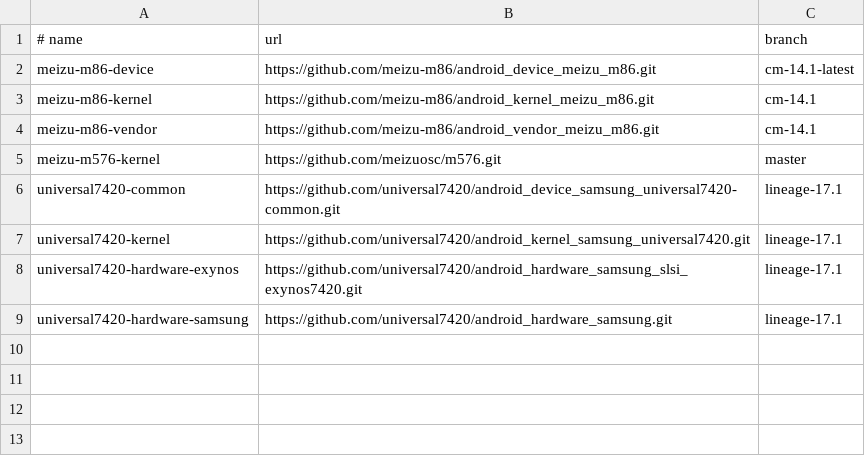
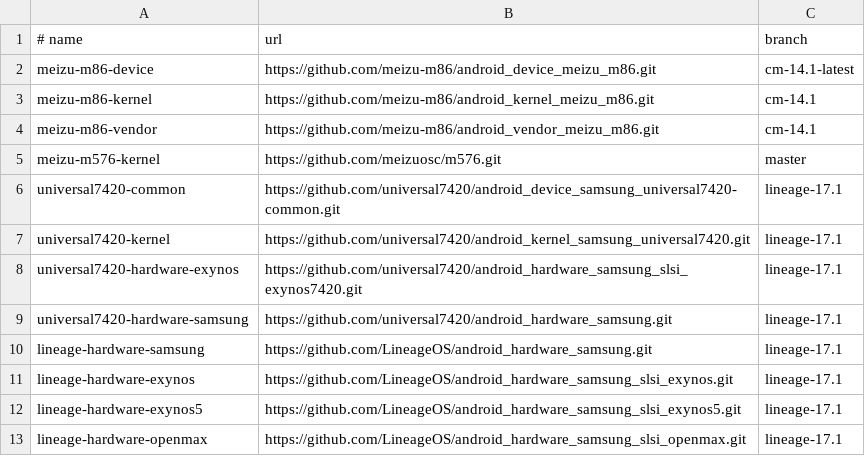
Before and after one commit to meizu-pro5-dev/pro5-android, a TSV file: manifests/reference-repositories.tsv, drawn as a sheet.

Commit message:
pro5: add Exynos 7420 platform sync

```diff
--- a/manifests/reference-repositories.tsv
+++ b/manifests/reference-repositories.tsv
@@ -9 +9,5 @@ universal7420-hardware-exynos	https://github.com/universal7420/android_hardware_
 universal7420-hardware-samsung	https://github.com/universal7420/android_hardware_samsung.git	lineage-17.1
+lineage-hardware-samsung	https://github.com/LineageOS/android_hardware_samsung.git	lineage-17.1
+lineage-hardware-exynos	https://github.com/LineageOS/android_hardware_samsung_slsi_exynos.git	lineage-17.1
+lineage-hardware-exynos5	https://github.com/LineageOS/android_hardware_samsung_slsi_exynos5.git	lineage-17.1
+lineage-hardware-openmax	https://github.com/LineageOS/android_hardware_samsung_slsi_openmax.git	lineage-17.1
```
Also changed, not shown: 6 other files.
